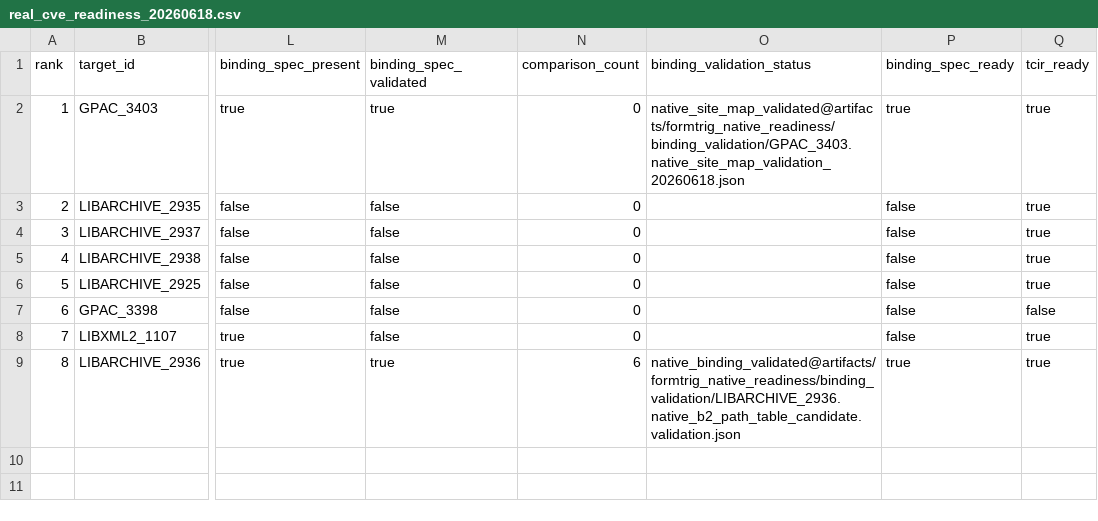
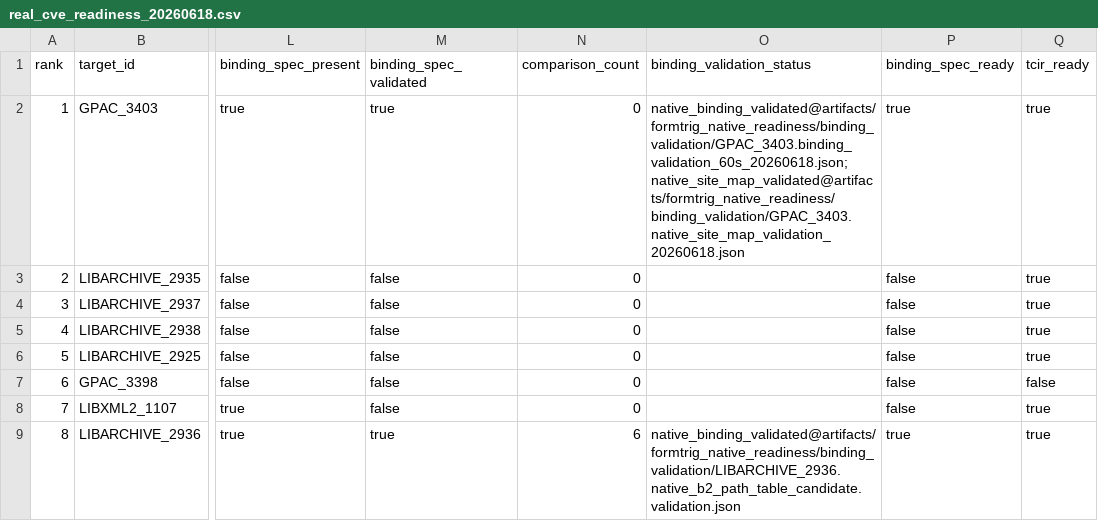
Before and after one commit to Ssh1y/FORMTRIG, a CSV file: artifacts/formtrig_native_readiness/real_cve_readiness_20260618.csv, drawn as a sheet; only a part is shown, gaps mark what is left out; the diff names each change by its address in the sheet, - before the commit and + after, or states it on an @@ line.

Commit message:
Record GPAC3403 dynamic guidance smoke

```diff
--- a/artifacts/formtrig_native_readiness/real_cve_readiness_20260618.csv
+++ b/artifacts/formtrig_native_readiness/real_cve_readiness_20260618.csv
-O2 (binding_validation_status): native_site_map_validated@artifacts/formtrig_native_readiness/binding_validation/GPAC_3403.native_site_map_validation_20260618.json
+O2 (binding_validation_status): native_binding_validated@artifacts/formtrig_native_readiness/binding_validation/GPAC_3403.binding_validation_60s_20260618.json; native_site_map_validated@artifacts/formtrig_native_readiness/binding_validation/GPAC_3403.native_site_map_validation_20260618.json
```
Also changed, not shown: 6 other files.
